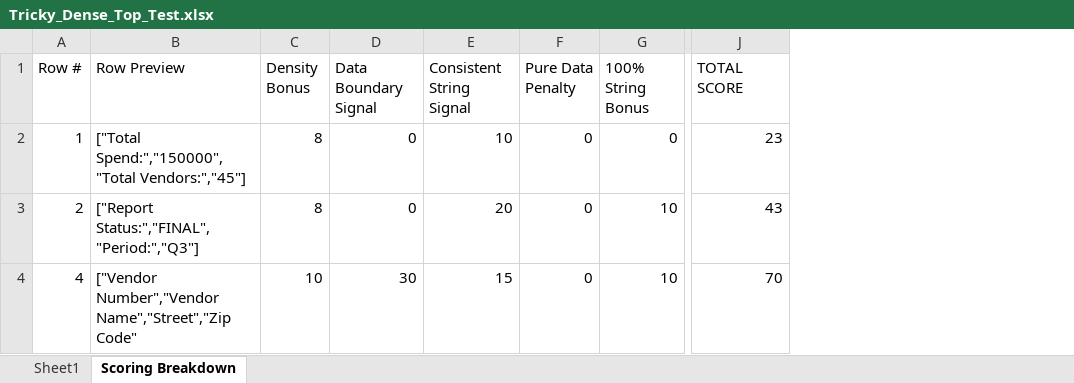
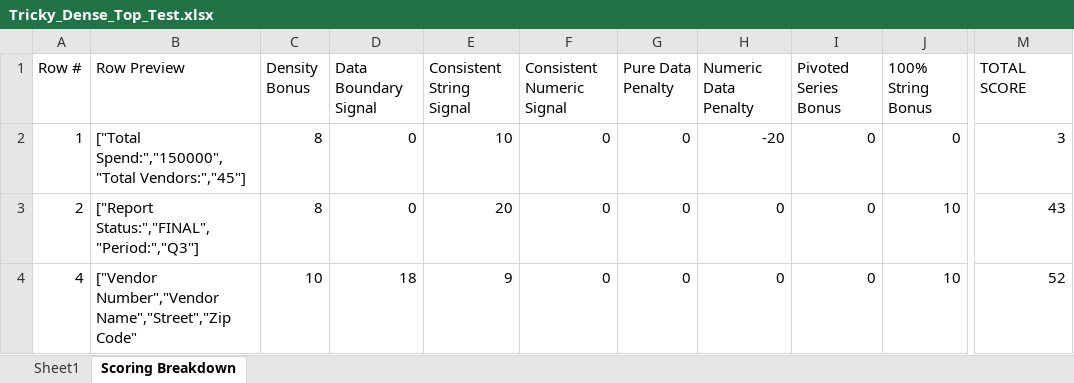
Before and after one commit to kathiravan348/SmartBridge, an Excel workbook: frontend/test_data/header_detection/Tricky_Dense_Top_Test.xlsx, sheet Scoring Breakdown, drawn as a sheet; only a part is shown, gaps mark what is left out; values as stored, in another font and other column widths than the file's, no borders; addresses are those after the commit; the diff names each change by its address in the sheet, - before the commit and + after, or states it on an @@ line.

```diff
--- a/frontend/test_data/header_detection/Tricky_Dense_Top_Test.xlsx (sheet Scoring Breakdown)
+++ b/frontend/test_data/header_detection/Tricky_Dense_Top_Test.xlsx (sheet Scoring Breakdown)
+column F (Consistent Numeric Signal), rows 2-4: all 0
+column H (Numeric Data Penalty), rows 2-4: -20 | 0 | 0
+column I (Pivoted Series Bonus), rows 2-4: all 0
-M2 (TOTAL SCORE): 23
+M2 (TOTAL SCORE): 3
-D4 (Data Boundary Signal): 30
+D4 (Data Boundary Signal): 18
-E4 (Consistent String Signal): 15
+E4 (Consistent String Signal): 9
-M4 (TOTAL SCORE): 70
+M4 (TOTAL SCORE): 52
```
Also changed, not shown: frontend/test_data/header_detection/Complex_Metadata_Test.xlsx, frontend/test_data/header_detection/Messy_Headers_Test.xlsx, 27 other files.
